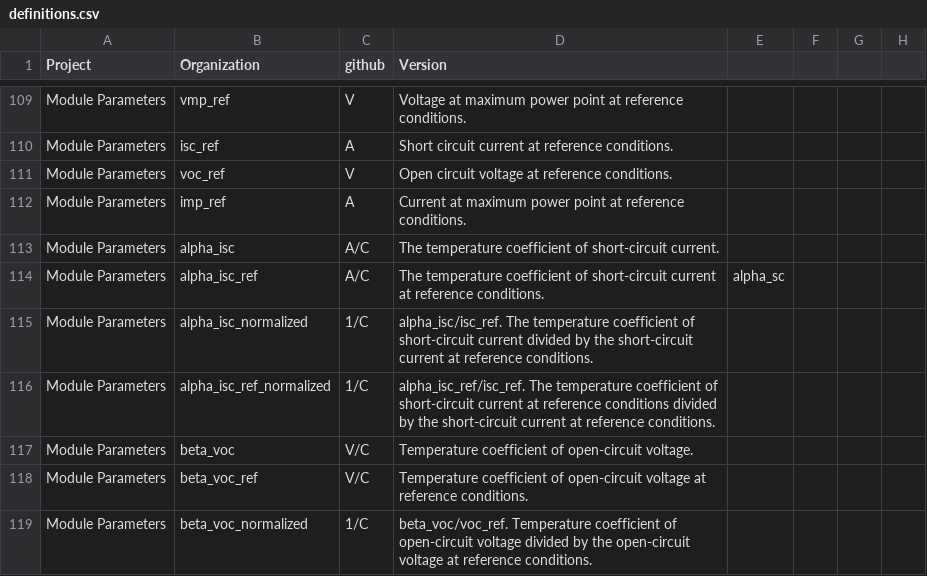
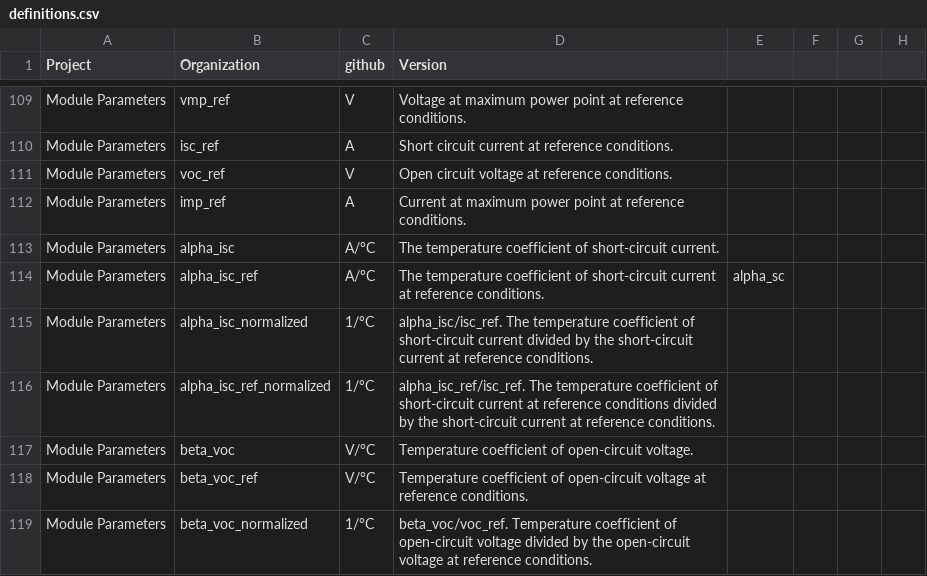
Before and after one commit to DuraMAT/pv-terms, a CSV file: definitions.csv, drawn as a sheet; only a part is shown, gaps mark what is left out; the diff covers the shown part only.

```diff
--- a/definitions.csv
+++ b/definitions.csv
@@ -112,8 +112,8 @@ Module Parameters,voc_ref,V,Open circuit voltage at reference conditions.,,,,
 Module Parameters,imp_ref,A,Current at maximum power point at reference conditions.,,,,
-Module Parameters,alpha_isc,A/C,The temperature coefficient of short-circuit current.,,,,
-Module Parameters,alpha_isc_ref,A/C,The temperature coefficient of short-circuit current at reference conditions.,alpha_sc,,,
-Module Parameters,alpha_isc_normalized,1/C,alpha_isc/isc_ref. The temperature coefficient of short-circuit current divided by the short-circuit current at reference conditions.,,,,
-Module Parameters,alpha_isc_ref_normalized,1/C,alpha_isc_ref/isc_ref. The temperature coefficient of short-circuit current at reference conditions divided by the short-circuit current at reference conditions. ,,,,
-Module Parameters,beta_voc,V/C,Temperature coefficient of open-circuit voltage.,,,,
-Module Parameters,beta_voc_ref,V/C,Temperature coefficient of open-circuit voltage at reference conditions.,,,,
-Module Parameters,beta_voc_normalized,1/C,beta_voc/voc_ref. Temperature coefficient of open-circuit voltage divided by the open-circuit voltage at reference conditions.,,,,
+Module Parameters,alpha_isc,A/°C,The temperature coefficient of short-circuit current.,,,,
+Module Parameters,alpha_isc_ref,A/°C,The temperature coefficient of short-circuit current at reference conditions.,alpha_sc,,,
+Module Parameters,alpha_isc_normalized,1/°C,alpha_isc/isc_ref. The temperature coefficient of short-circuit current divided by the short-circuit current at reference conditions.,,,,
+Module Parameters,alpha_isc_ref_normalized,1/°C,alpha_isc_ref/isc_ref. The temperature coefficient of short-circuit current at reference conditions divided by the short-circuit current at reference conditions. ,,,,
+Module Parameters,beta_voc,V/°C,Temperature coefficient of open-circuit voltage.,,,,
+Module Parameters,beta_voc_ref,V/°C,Temperature coefficient of open-circuit voltage at reference conditions.,,,,
+Module Parameters,beta_voc_normalized,1/°C,beta_voc/voc_ref. Temperature coefficient of open-circuit voltage divided by the open-circuit voltage at reference conditions.,,,,
```
Also changed, not shown: 16 edited cells elsewhere in this file.
